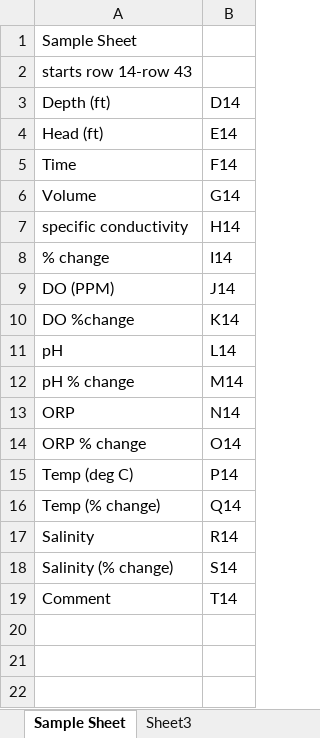
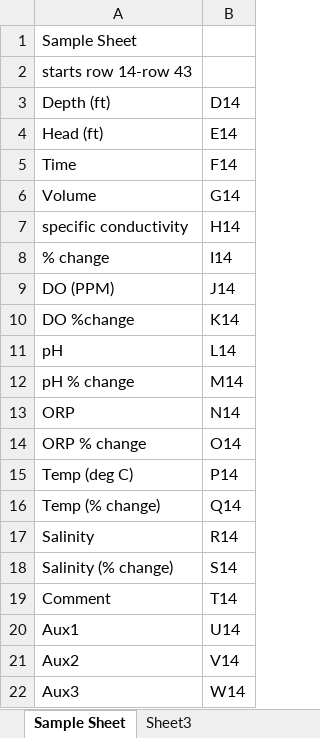
Before and after one commit to mjmckenna/cascade-32bit, an Excel workbook: templates/Fields for Excel sheets.xlsx, sheet Sample Sheet, drawn as a sheet; values as stored, in another font and other column widths than the file's, no borders; the diff names each change by its address in the sheet, - before the commit and + after, or states it on an @@ line.

```diff
--- a/templates/Fields for Excel sheets.xlsx (sheet Sample Sheet)
+++ b/templates/Fields for Excel sheets.xlsx (sheet Sample Sheet)
+row 20: Aux1 | U14
+row 21: Aux2 | V14
+row 22: Aux3 | W14
```
Also changed, not shown: 55 other files.
